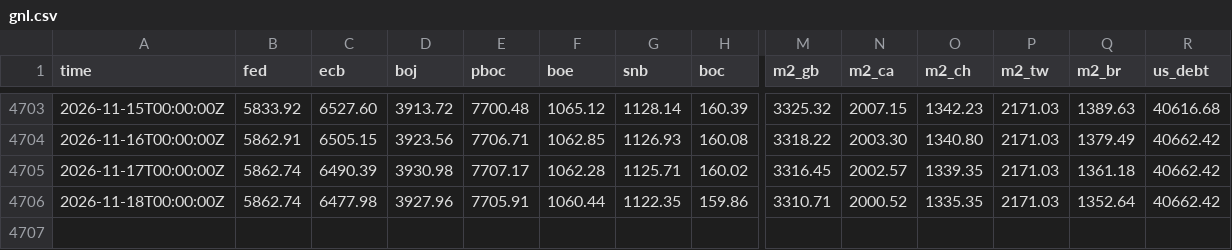
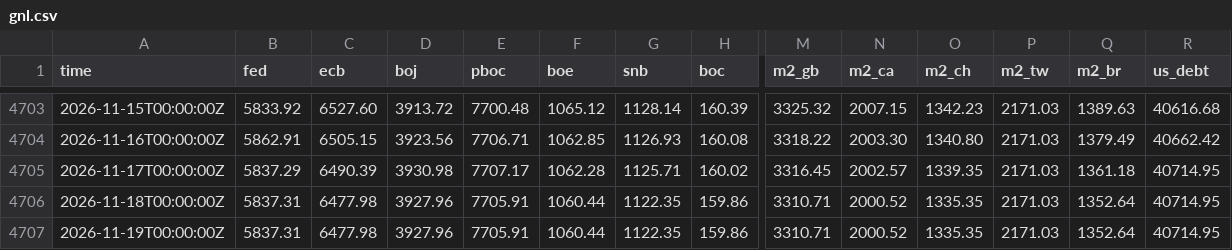
Before and after one commit to GnocchisCrypto/gnl-liquidity-data, a CSV file: gnl.csv, drawn as a sheet; only a part is shown, gaps mark what is left out; rows hold the shown columns only; the diff names each change by its address in the sheet, - before the commit and + after, or states it on an @@ line.

```diff
--- a/gnl.csv
+++ b/gnl.csv
-B4705 (fed): 5862.74
+B4705 (fed): 5837.29
-R4705:R4706 (us_debt): 40662.42
+R4705:R4706 (us_debt): 40714.95
-B4706 (fed): 5862.74
+B4706 (fed): 5837.31
+row 4707: 2026-11-19T00:00:00Z | 5837.31 | 6477.98 | 3927.96 | 7705.91 | 1060.44 | 1122.35 | 159.86 | 3310.71 | 2000.52 | 1335.35 | 2171.03 | 1352.64 | 40714.95
```
Also changed, not shown: 1 other file.
